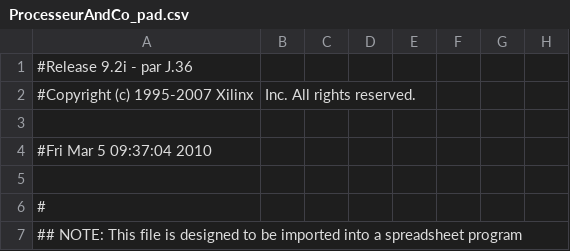
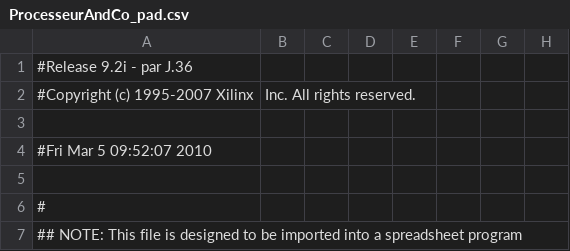
Before and after one commit to huguesb/almostrisc, a CSV file: ise/ProcesseurAndCo_pad.csv, drawn as a sheet; only a part is shown; the diff names each change by its address in the sheet, - before the commit and + after, or states it on an @@ line.

```diff
--- a/ise/ProcesseurAndCo_pad.csv
+++ b/ise/ProcesseurAndCo_pad.csv
-A4: #Fri Mar 5 09:37:04 2010
+A4: #Fri Mar 5 09:52:07 2010
```
Also changed, not shown: 34 other files.
